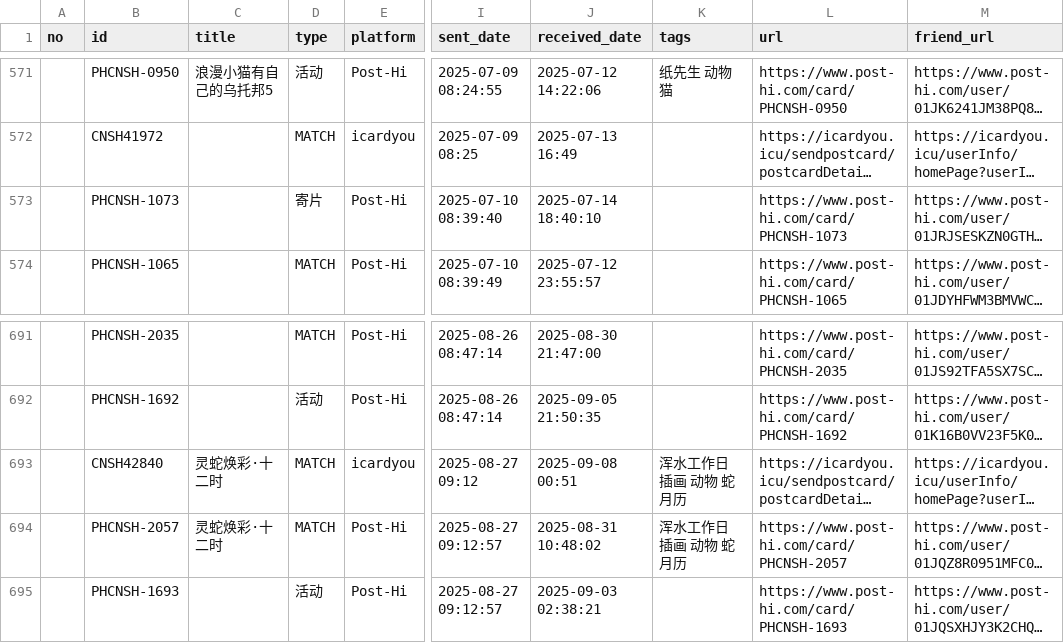
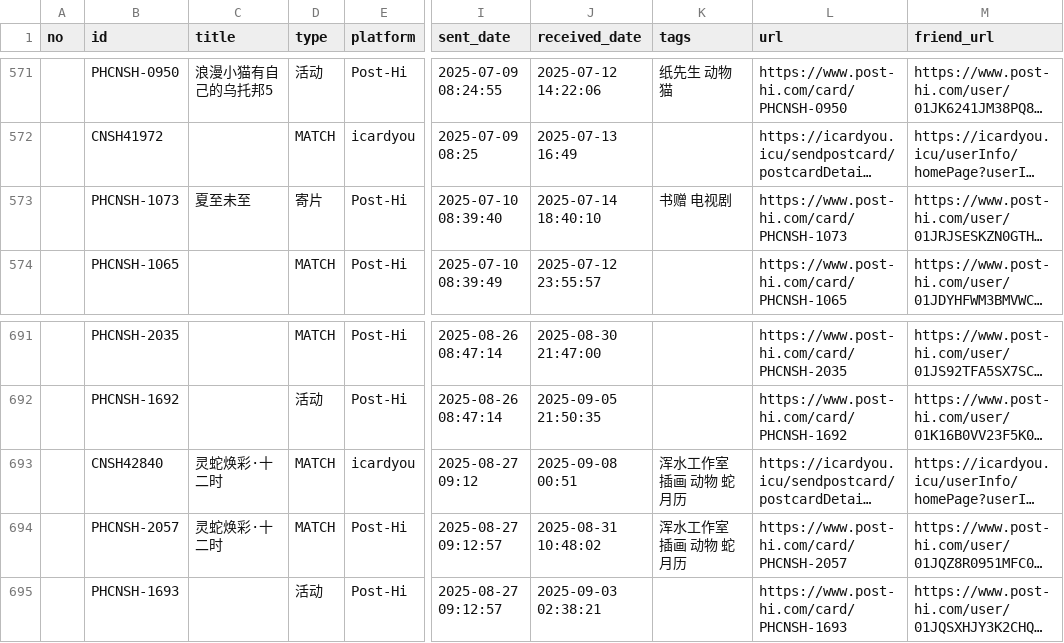
Before and after one commit to JiYouMCC/postcards, a CSV file: _data/sent.csv, drawn as a sheet; only a part is shown, gaps mark what is left out; long unchanged cells end in …; the diff names each change by its address in the sheet, - before the commit and + after, or states it on an @@ line.

Commit message:
Fix issue

```diff
--- a/_data/sent.csv
+++ b/_data/sent.csv
-C573 (title): (empty)
+C573 (title): 夏至未至
-K573 (tags): (empty)
+K573 (tags): 书赠 电视剧
-K693:K694 (tags): 浑水工作日 插画 动物 蛇 月历
+K693:K694 (tags): 浑水工作室 插画 动物 蛇 月历
```
